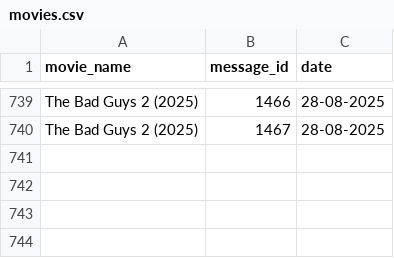
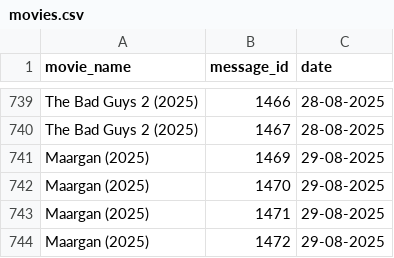
Before and after one commit to EntertainmentTadka786/telegram-bot, a CSV file: movies.csv, drawn as a sheet; only a part is shown, gaps mark what is left out; the diff names each change by its address in the sheet, - before the commit and + after, or states it on an @@ line.

Commit message:
movies.csv

```diff
--- a/movies.csv
+++ b/movies.csv
+row 741: Maargan (2025) | 1469 | 29-08-2025
+row 742: Maargan (2025) | 1470 | 29-08-2025
+row 743: Maargan (2025) | 1471 | 29-08-2025
+row 744: Maargan (2025) | 1472 | 29-08-2025
```
